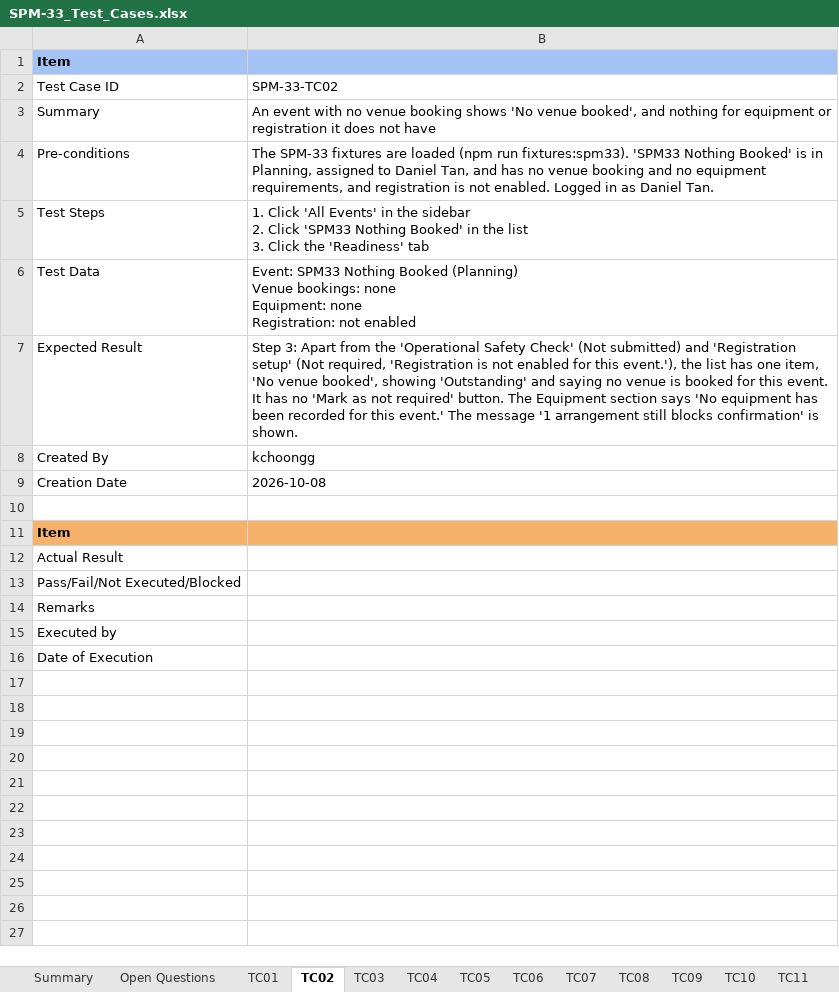
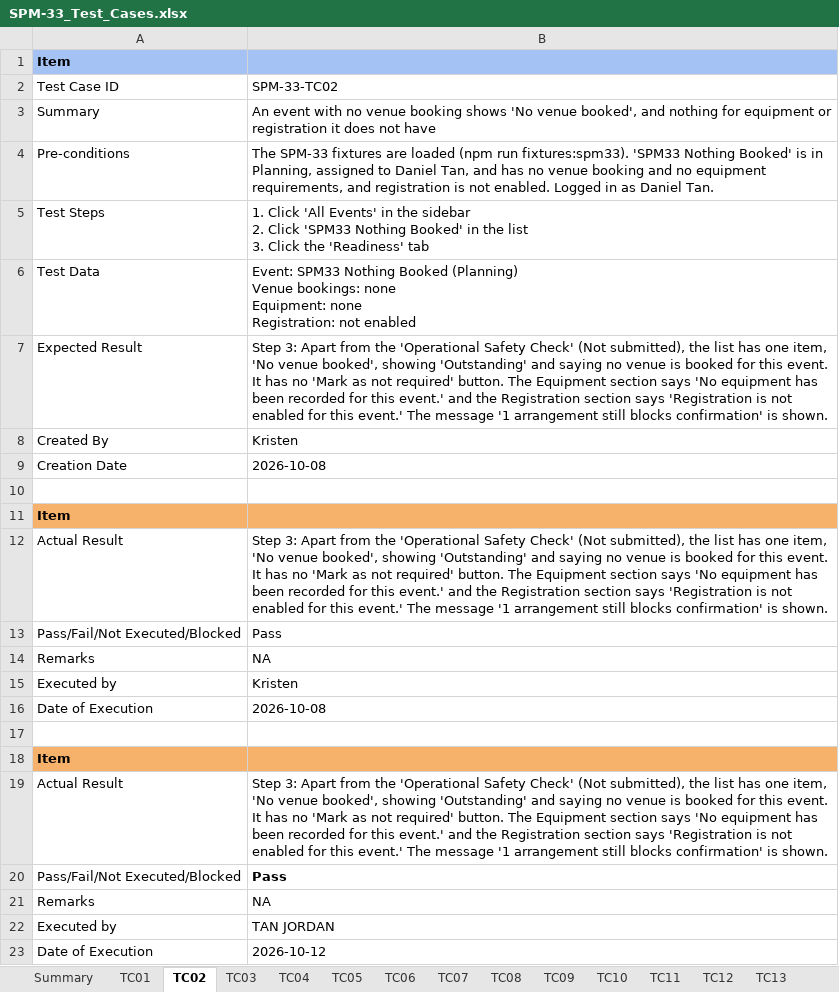
Before and after one commit to kchoongg/IS212, an Excel workbook: docs/test-cases/SPM-33_Test_Cases.xlsx, sheet TC02, drawn as a sheet; values as stored, in another font and other column widths than the file's, no borders; charts and pictures not drawn; the diff names each change by its address in the sheet, - before the commit and + after, or states it on an @@ line.

```diff
--- a/docs/test-cases/SPM-33_Test_Cases.xlsx (sheet TC02)
+++ b/docs/test-cases/SPM-33_Test_Cases.xlsx (sheet TC02)
@@ sheet tab hidden: Open Questions @@
-B7: …Check' (Not submitted) and 'Registration setup' (Not required, 'Registration is not enabled for this event.'), the list has one item, 'No venue booked', showing 'Outstanding' and saying no venue is booked for this event. It has no 'Mark as not required' button. The Equipment section says 'No equipment has been recorded for this…
+B7: …Check' (Not submitted), the list has one item, 'No venue booked', showing 'Outstanding' and saying no venue is booked for this event. It has no 'Mark as not required' button. The Equipment section says 'No equipment has been recorded for this event.' and the Registration section says 'Registration is not enabled for this…
-B8: kchoongg
+B8: Kristen
-B12: (empty)
+B12: Step 3: Apart from the 'Operational Safety Check' (Not submitted), the list has one item, 'No venue booked', showing 'Outstanding' and saying no venue is booked for this event. It has no 'Mark as not required' button. The Equipment section says 'No equipment has been recorded for this event.' and the Registration section says 'Registration is not enabled for this event.' The message '1 arrangement still blocks confirmation' is shown.
-B13: (empty)
+B13: Pass
-B14: (empty)
+B14: NA
-B15: (empty)
+B15: Kristen
-B16: (empty)
+B16: 2026-10-08
+row 17: (empty)
+row 18: Item
+row 19: Actual Result | Step 3: Apart from the 'Operational Safety Check' (Not submitted), the list has one item, 'No venue booked', showing 'Outstanding' and saying no venue is booked for this event. It has no 'Mark as not required' button. The Equipment section says 'No equipment has been recorded for this event.' and the Registration section says 'Registration is not enabled for this event.' The message '1 arrangement still blocks confirmation' is shown.
+row 20: Pass/Fail/Not Executed/Blocked | Pass
+row 21: Remarks | NA
+row 22: Executed by | TAN JORDAN
+row 23: Date of Execution | 2026-10-12
```
Also changed, not shown: sheet TC01, sheet TC12, sheet TC03, sheet TC05, sheet TC06, sheet TC09, 10 more sheets, charts or pictures.
